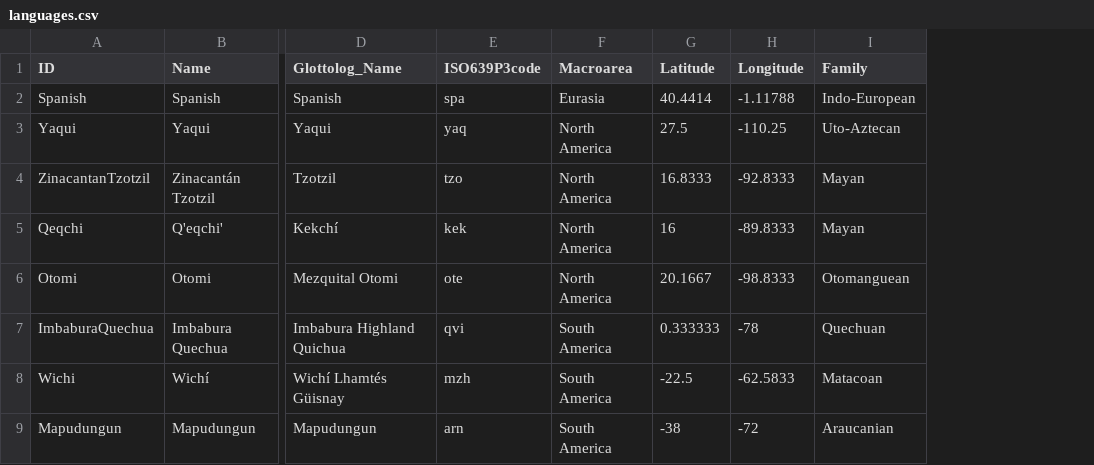
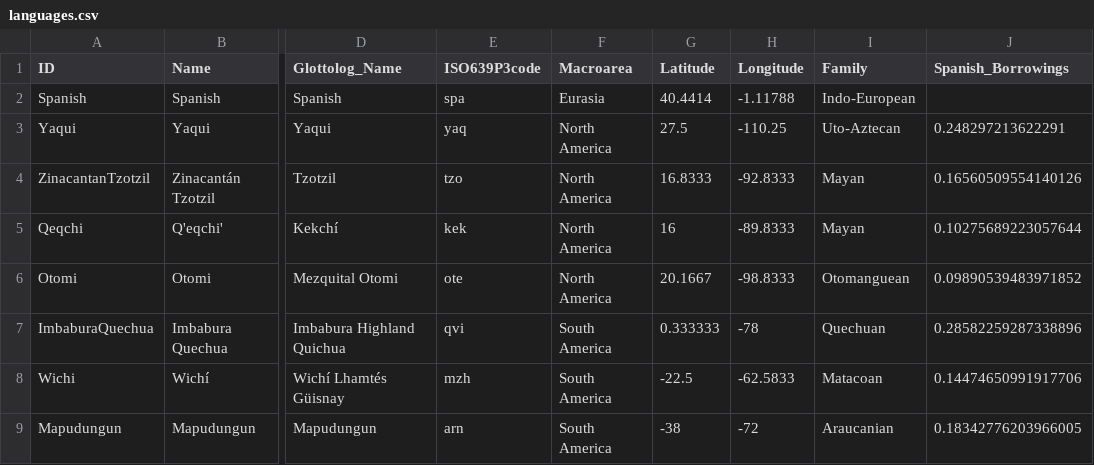
Before and after one commit to lexibank/sabor, a CSV file: cldf/languages.csv, drawn as a sheet; only a part is shown, gaps mark what is left out; the diff names each change by its address in the sheet, - before the commit and + after, or states it on an @@ line.

```diff
--- a/cldf/languages.csv
+++ b/cldf/languages.csv
+column J (Spanish_Borrowings), rows 3-9: 0.248297213622291 | 0.16560509554140126 | 0.10275689223057644 | 0.09890539483971852 | 0.28582259287338896 | 0.14474650991917706 | 0.18342776203966005
```
Also changed, not shown: 8 other files.
